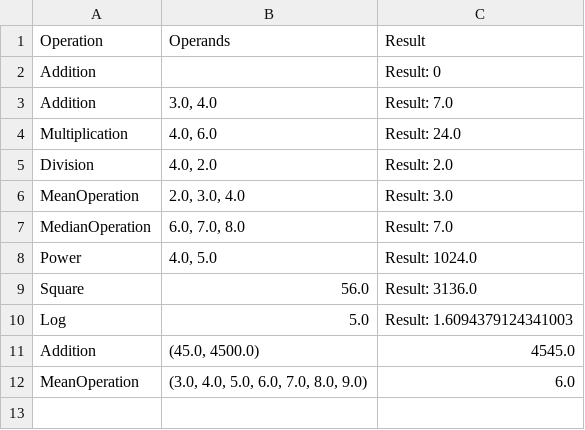
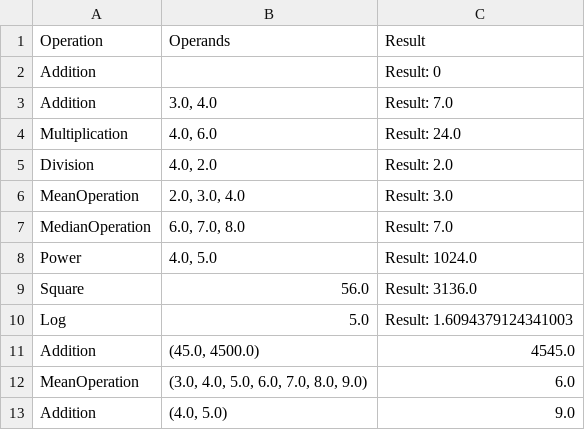
Before and after one commit to haren0612/WebSys_MidTerm, a CSV file: data/operations_history.csv, drawn as a sheet.

Commit message:
operations data

```diff
--- a/data/operations_history.csv
+++ b/data/operations_history.csv
@@ -12 +12,2 @@ Addition,"(45.0, 4500.0)",4545.0
 MeanOperation,"(3.0, 4.0, 5.0, 6.0, 7.0, 8.0, 9.0)",6.0
+Addition,"(4.0, 5.0)",9.0
```
